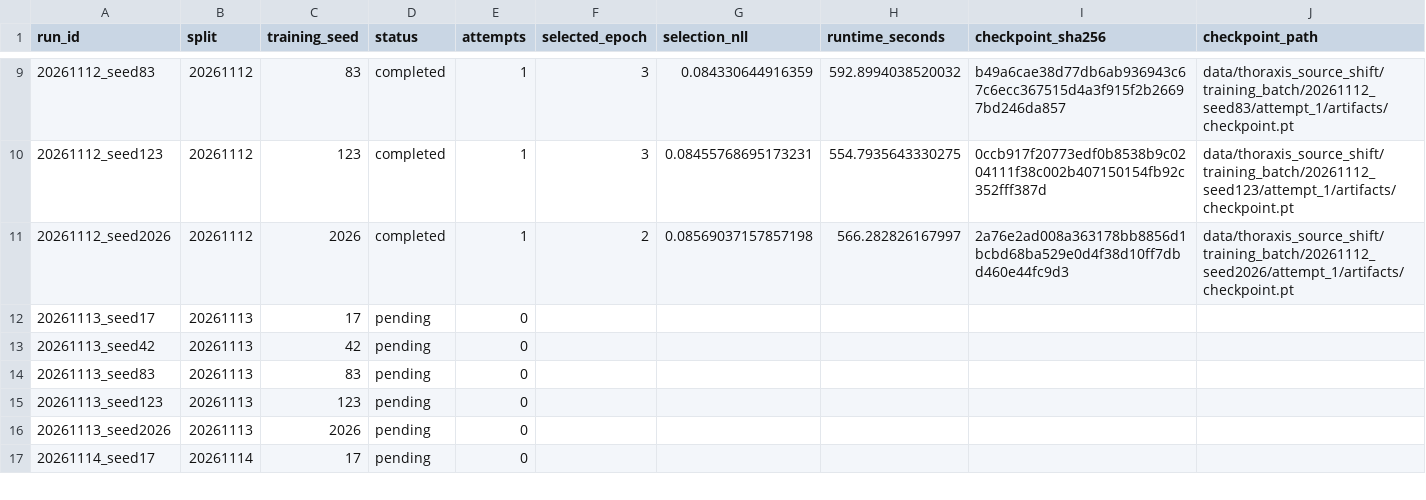
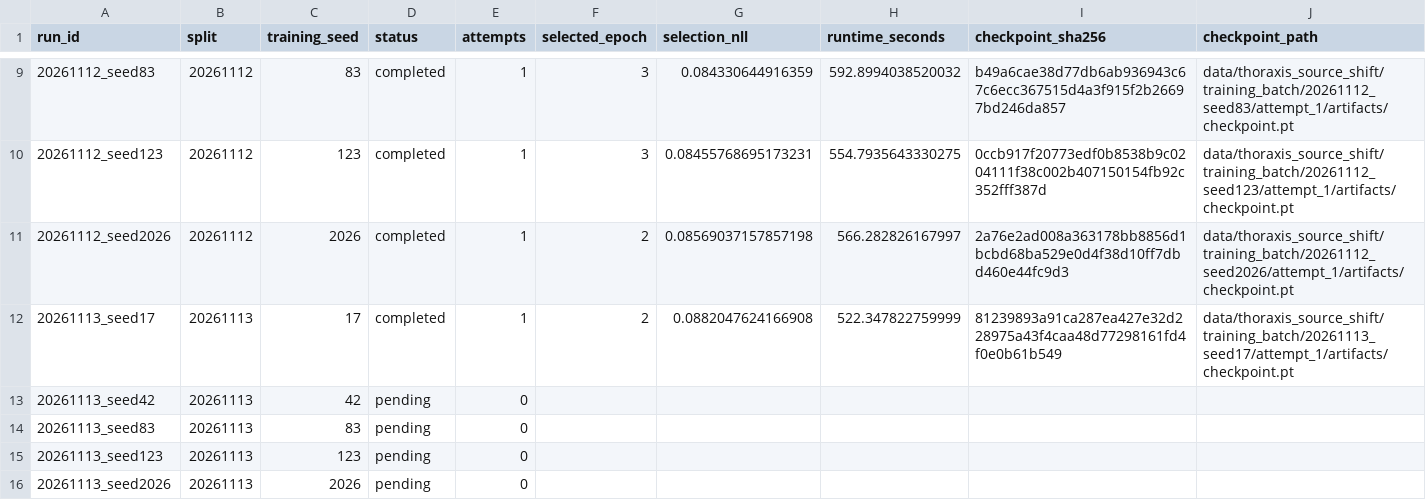
Before and after one commit to paploooov/medical-ai-reliability-lab, a CSV file: reports/original_512/thoraxis_training_30.csv, drawn as a sheet; only a part is shown, gaps mark what is left out; the shorter side is filled out with more unchanged rows; the diff names each change by its address in the sheet, - before the commit and + after, or states it on an @@ line.

Commit message:
Save THORAXIS batch training progress (no test inference)

```diff
--- a/reports/original_512/thoraxis_training_30.csv
+++ b/reports/original_512/thoraxis_training_30.csv
-D12 (status): pending
+D12 (status): completed
-E12 (attempts): 0
+E12 (attempts): 1
-F12 (selected_epoch): (empty)
+F12 (selected_epoch): 2
-G12 (selection_nll): (empty)
+G12 (selection_nll): 0.0882047624166908
-H12 (runtime_seconds): (empty)
+H12 (runtime_seconds): 522.347822759999
-I12 (checkpoint_sha256): (empty)
+I12 (checkpoint_sha256): 81239893a91ca287ea427e32d228975a43f4caa48d77298161fd4f0e0b61b549
-J12 (checkpoint_path): (empty)
+J12 (checkpoint_path): data/thoraxis_source_shift/training_batch/20261113_seed17/attempt_1/artifacts/checkpoint.pt
```
Also changed, not shown: 2 other files.
